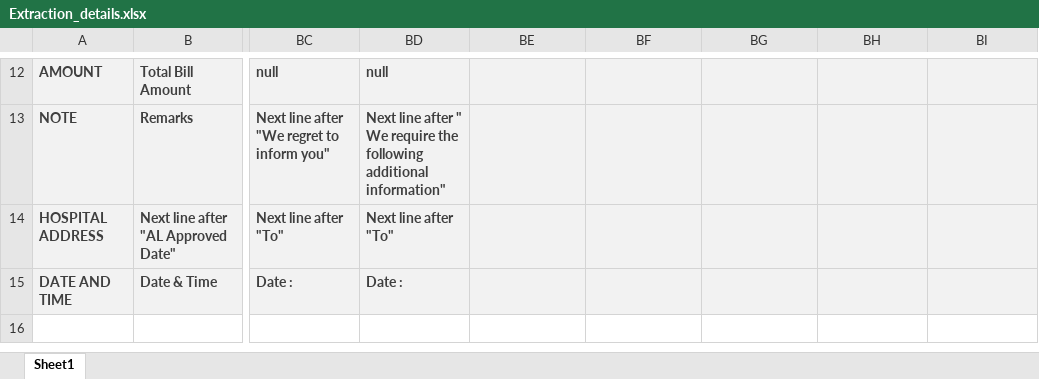
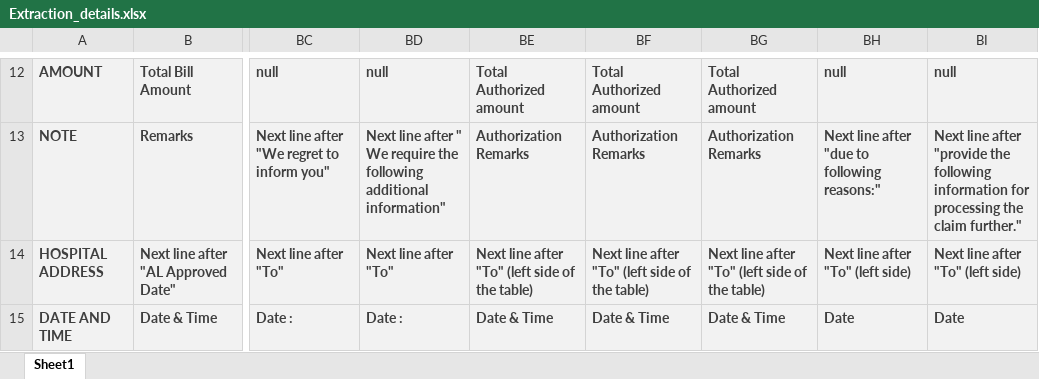
Before and after one commit to devanshishukla17/Data-Extraction, an Excel workbook: Extraction_details.xlsx, sheet Sheet1, drawn as a sheet; only a part is shown, gaps mark what is left out; values as stored, in another font and other column widths than the file's, no borders; the diff covers the shown part only; the diff names each change by its address in the sheet, - before the commit and + after, or states it on an @@ line.

```diff
--- a/Extraction_details.xlsx (sheet Sheet1)
+++ b/Extraction_details.xlsx (sheet Sheet1)
-BE12: (empty)
+BE12: Total Authorized amount
-BF12: (empty)
+BF12: Total Authorized amount
-BG12: (empty)
+BG12: Total Authorized amount
-BH12: (empty)
+BH12: null
-BI12: (empty)
+BI12: null
-BE13: (empty)
+BE13: Authorization Remarks
-BF13: (empty)
+BF13: Authorization Remarks
-BG13: (empty)
+BG13: Authorization Remarks
-BH13: (empty)
+BH13: Next line after "due to following reasons:"
-BI13: (empty)
+BI13: Next line after "provide the following information for processing the claim further."
-BE14: (empty)
+BE14: Next line after "To" (left side of the table)
-BF14: (empty)
+BF14: Next line after "To" (left side of the table)
-BG14: (empty)
+BG14: Next line after "To" (left side of the table)
-BH14: (empty)
+BH14: Next line after "To" (left side)
-BI14: (empty)
+BI14: Next line after "To" (left side)
-BE15: (empty)
+BE15: Date & Time
-BF15: (empty)
+BF15: Date & Time
-BG15: (empty)
+BG15: Date & Time
-BH15: (empty)
+BH15: Date
-BI15: (empty)
+BI15: Date
```
Also changed, not shown: 40 edited cells elsewhere in this sheet.
